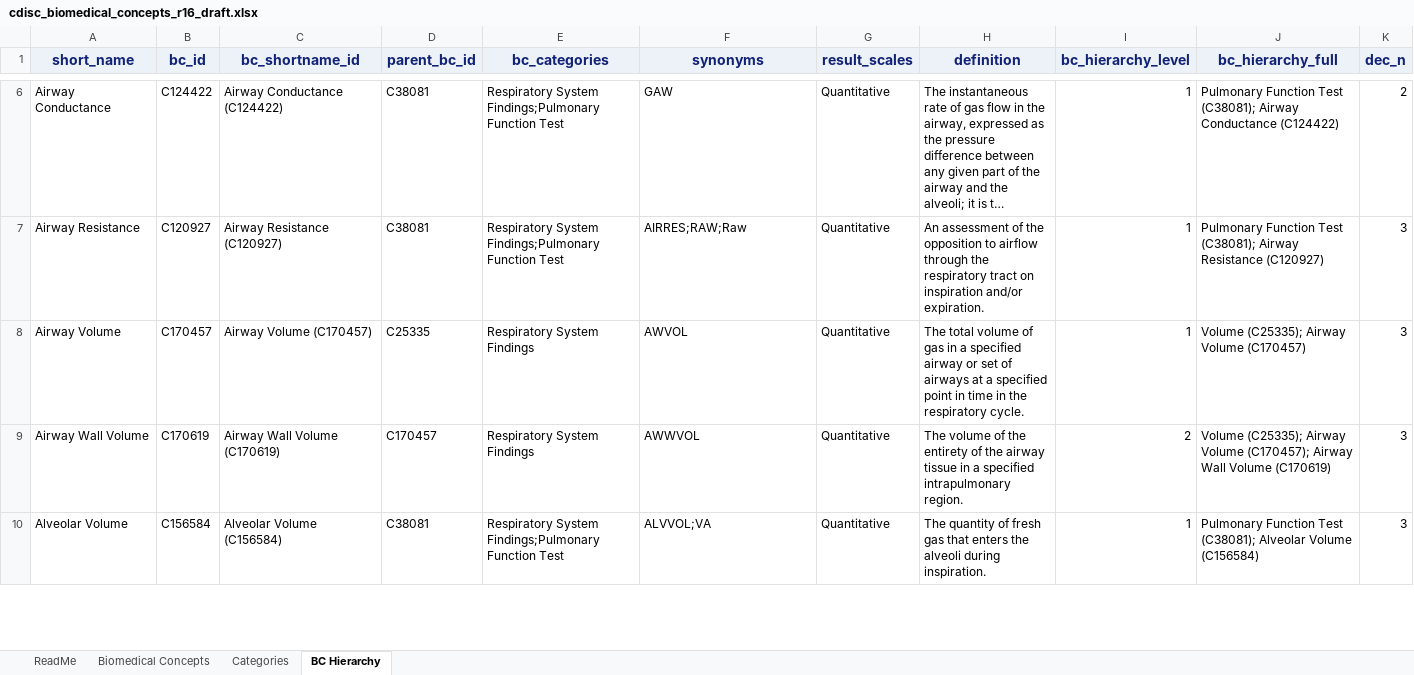
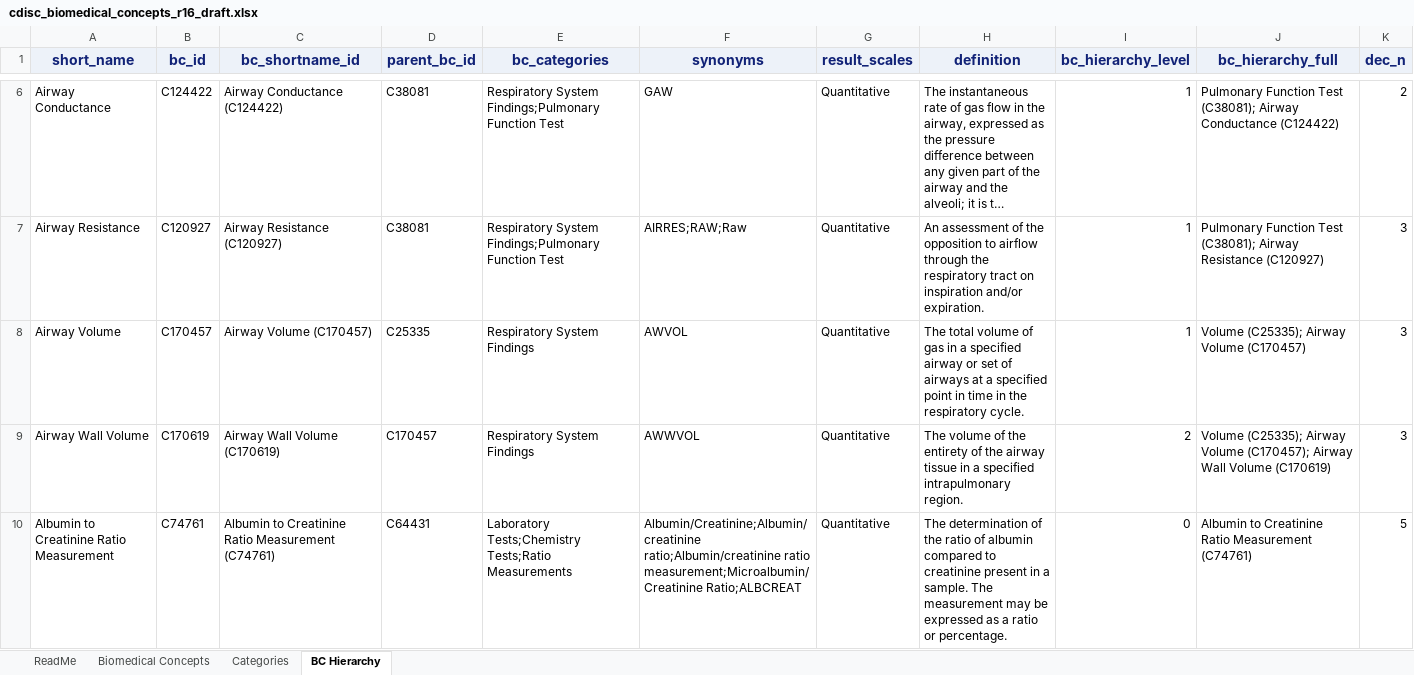
Before and after one commit to cdisc-org/COSMoS, an Excel workbook: curation/draft/cdisc_biomedical_concepts_r16_draft.xlsx, sheet BC Hierarchy, drawn as a sheet; only a part is shown, gaps mark what is left out; the shorter side is filled out with more unchanged rows; long unchanged cells end in …; values as stored, in another font and other column widths than the file's, no borders; the diff covers the shown part only; the diff names each change by its address in the sheet, - before the commit and + after, or states it on an @@ line.

```diff
--- a/curation/draft/cdisc_biomedical_concepts_r16_draft.xlsx (sheet BC Hierarchy)
+++ b/curation/draft/cdisc_biomedical_concepts_r16_draft.xlsx (sheet BC Hierarchy)
+row 10: Albumin to Creatinine Ratio Measurement | C74761 | Albumin to Creatinine Ratio Measurement (C74761) | C64431 | Laboratory Tests;Chemistry Tests;Ratio Measurements | Albumin/Creatinine;Albumin/creatinine ratio;Albumin/creatinine ratio measurement;Microalbumin/Creatinine Ratio;ALBCREAT | Quantitative | The determination of the ratio of albumin compared to creatinine present in a sample. The measurement may be expressed as a ratio or percentage. | 0 | Albumin to Creatinine Ratio Measurement (C74761) | 5
```
Also changed, not shown: 3 added rows elsewhere in this sheet, sheet Biomedical Concepts, sheet Categories, sheet ReadMe, curation/draft/cdisc_sdtm_dataset_specializations_r16_draft.xlsx, curation/draft/package16/R16_BC_SDTM_RE.xlsx, 12 other files.
